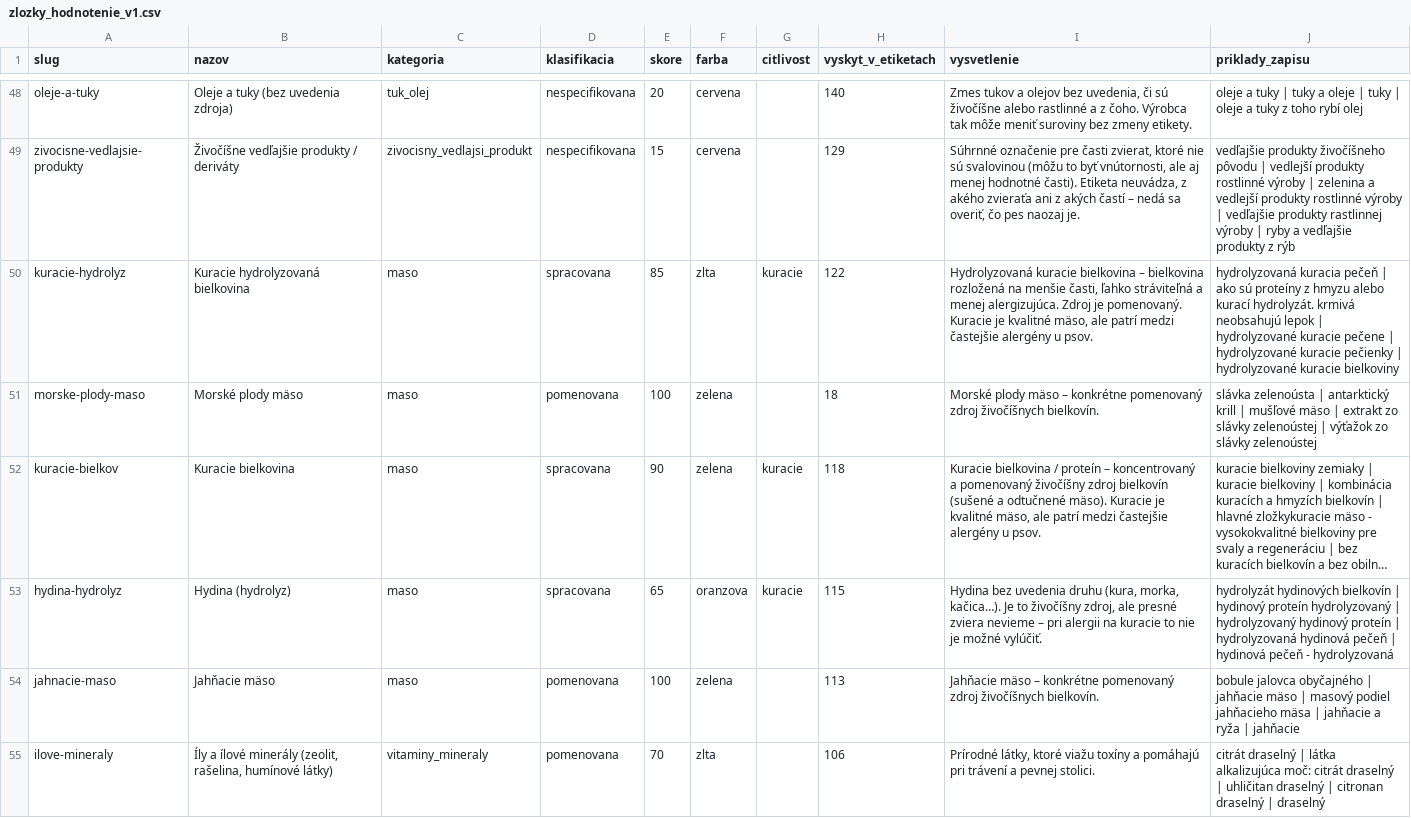
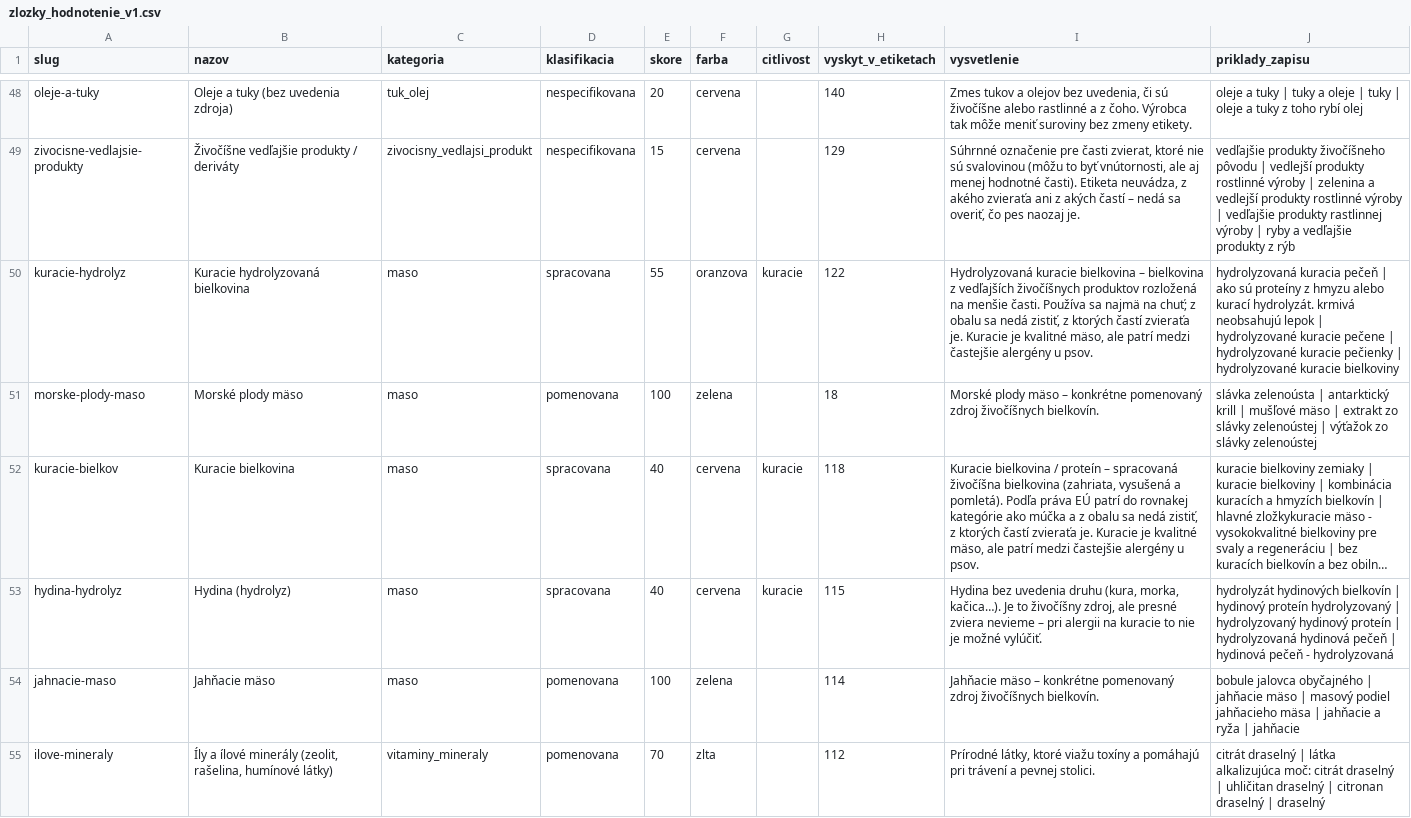
Before and after one commit to hrmongus/porovnavac-granul, a CSV file: supabase/data/zlozky_hodnotenie_v1.csv, drawn as a sheet; only a part is shown, gaps mark what is left out; long unchanged cells end in …; the diff covers the shown part only; the diff names each change by its address in the sheet, - before the commit and + after, or states it on an @@ line.

```diff
--- a/supabase/data/zlozky_hodnotenie_v1.csv
+++ b/supabase/data/zlozky_hodnotenie_v1.csv
-E50 (skore): 85
+E50 (skore): 55
-F50 (farba): zlta
+F50 (farba): oranzova
-I50 (vysvetlenie): …– bielkovina rozložená na menšie časti, ľahko stráviteľná a menej alergizujúca. Zdroj je pomenovaný. Kuracie je…
+I50 (vysvetlenie): …– bielkovina z vedľajších živočíšnych produktov rozložená na menšie časti. Používa sa najmä na chuť; z obalu sa nedá zistiť, z ktorých častí zvieraťa je. Kuracie je…
-E52 (skore): 90
+E52 (skore): 40
-F52 (farba): zelena
+F52 (farba): cervena
-I52 (vysvetlenie): …proteín – koncentrovaný a pomenovaný živočíšny zdroj bielkovín (sušené a odtučnené mäso). Kuracie je…
+I52 (vysvetlenie): …proteín – spracovaná živočíšna bielkovina (zahriata, vysušená a pomletá). Podľa práva EÚ patrí do rovnakej kategórie ako múčka a z obalu sa nedá zistiť, z ktorých častí zvieraťa je. Kuracie je…
-E53 (skore): 65
+E53 (skore): 40
-F53 (farba): oranzova
+F53 (farba): cervena
-H54 (vyskyt_v_etiketach): 113
+H54 (vyskyt_v_etiketach): 114
-H55 (vyskyt_v_etiketach): 106
+H55 (vyskyt_v_etiketach): 112
```
Also changed, not shown: 2 added rows and 135 edited cells elsewhere in this file, 13 other files.
